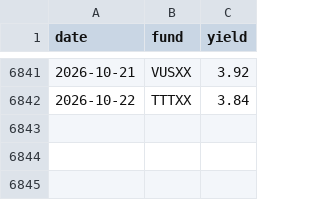
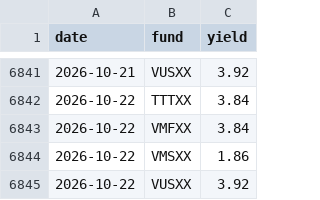
Before and after one commit to mmfyields/mmf-yields, a CSV file: docs/data/yields.csv, drawn as a sheet; only a part is shown, gaps mark what is left out.

Commit message:
Update yields 2026-10-23

```diff
--- a/docs/data/yields.csv
+++ b/docs/data/yields.csv
@@ -6842 +6842,4 @@ date,fund,yield
 2026-10-22,TTTXX,3.84
+2026-10-22,VMFXX,3.84
+2026-10-22,VMSXX,1.86
+2026-10-22,VUSXX,3.92
```
Also changed, not shown: logs/poll_log.csv.
